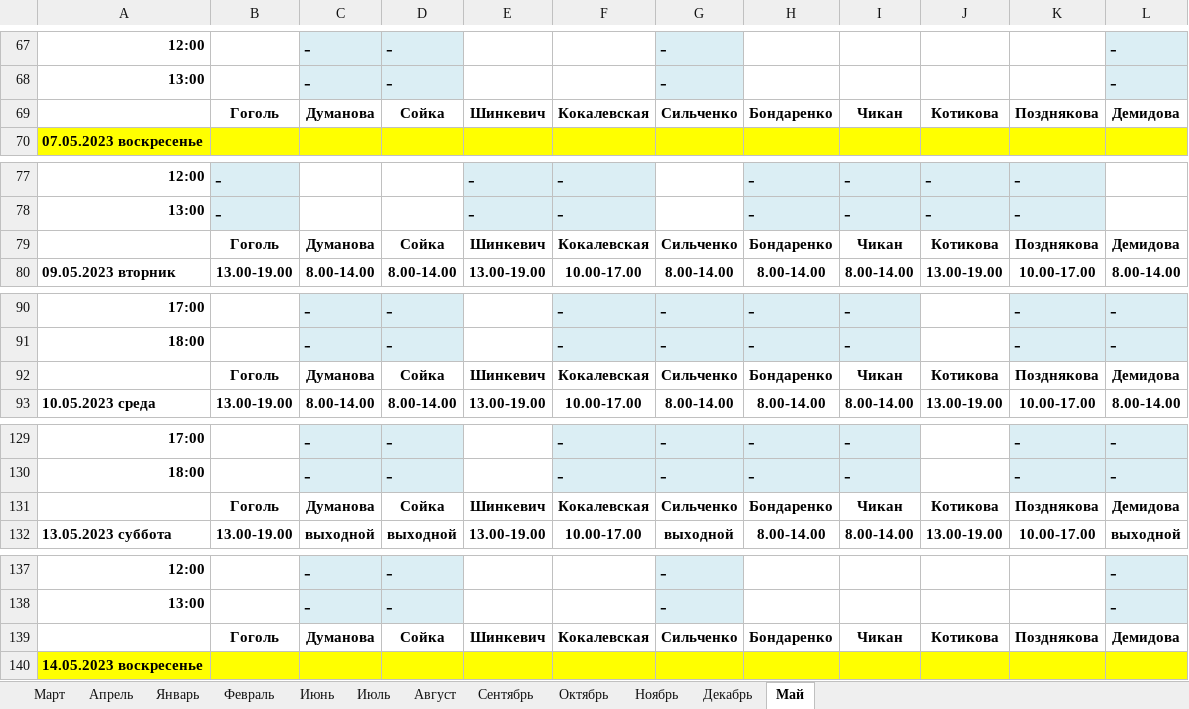
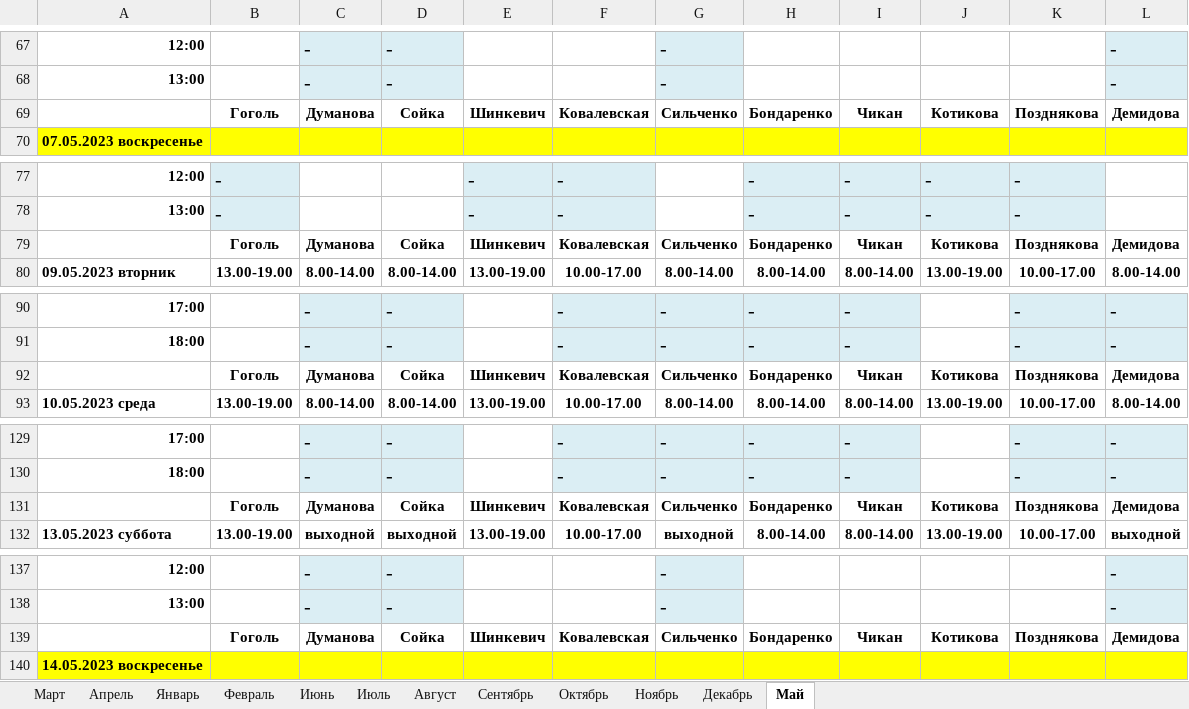
Before and after one commit to GertmanAlena/NB, an Excel workbook: Notarius/Zapis.xlsx, sheet Май, drawn as a sheet; only a part is shown, gaps mark what is left out; values as stored, in another font and other column widths than the file's, no borders; removed rows and columns are numbered as before the commit, all else as after; the diff covers the shown part only; the diff names each change by its address in the sheet, - before the commit and + after, or states it on an @@ line.

```diff
--- a/Notarius/Zapis.xlsx (sheet Май)
+++ b/Notarius/Zapis.xlsx (sheet Май)
-row 69:  | Гоголь | Думанова | Сойка | Шинкевич | Кокалевская | Сильченко | Бондаренко | Чикан | Котикова | Позднякова | Демидова
+row 69:  | Гоголь | Думанова | Сойка | Шинкевич | Ковалевская | Сильченко | Бондаренко | Чикан | Котикова | Позднякова | Демидова
-row 79:  | Гоголь | Думанова | Сойка | Шинкевич | Кокалевская | Сильченко | Бондаренко | Чикан | Котикова | Позднякова | Демидова
+row 79:  | Гоголь | Думанова | Сойка | Шинкевич | Ковалевская | Сильченко | Бондаренко | Чикан | Котикова | Позднякова | Демидова
-row 92:  | Гоголь | Думанова | Сойка | Шинкевич | Кокалевская | Сильченко | Бондаренко | Чикан | Котикова | Позднякова | Демидова
+row 92:  | Гоголь | Думанова | Сойка | Шинкевич | Ковалевская | Сильченко | Бондаренко | Чикан | Котикова | Позднякова | Демидова
-row 131:  | Гоголь | Думанова | Сойка | Шинкевич | Кокалевская | Сильченко | Бондаренко | Чикан | Котикова | Позднякова | Демидова
+row 131:  | Гоголь | Думанова | Сойка | Шинкевич | Ковалевская | Сильченко | Бондаренко | Чикан | Котикова | Позднякова | Демидова
-row 139:  | Гоголь | Думанова | Сойка | Шинкевич | Кокалевская | Сильченко | Бондаренко | Чикан | Котикова | Позднякова | Демидова
+row 139:  | Гоголь | Думанова | Сойка | Шинкевич | Ковалевская | Сильченко | Бондаренко | Чикан | Котикова | Позднякова | Демидова
```
Also changed, not shown: 5 added rows, 5 removed rows and 6 edited cells elsewhere in this sheet, 3 other files.
